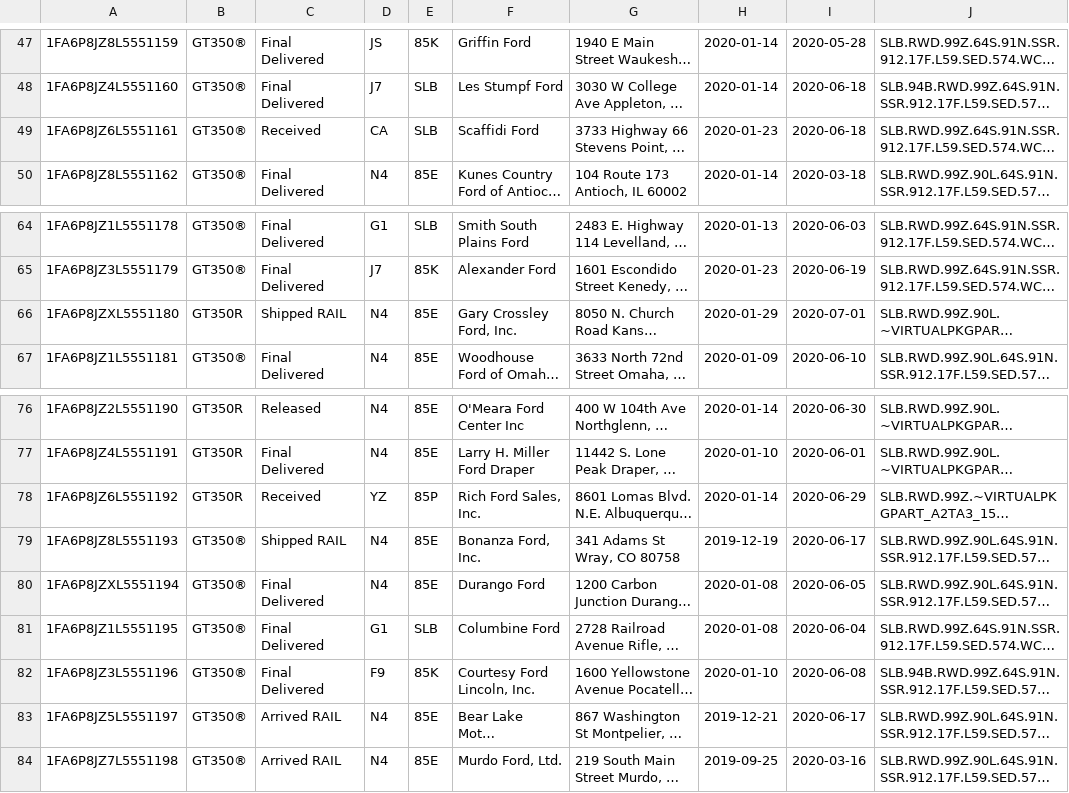
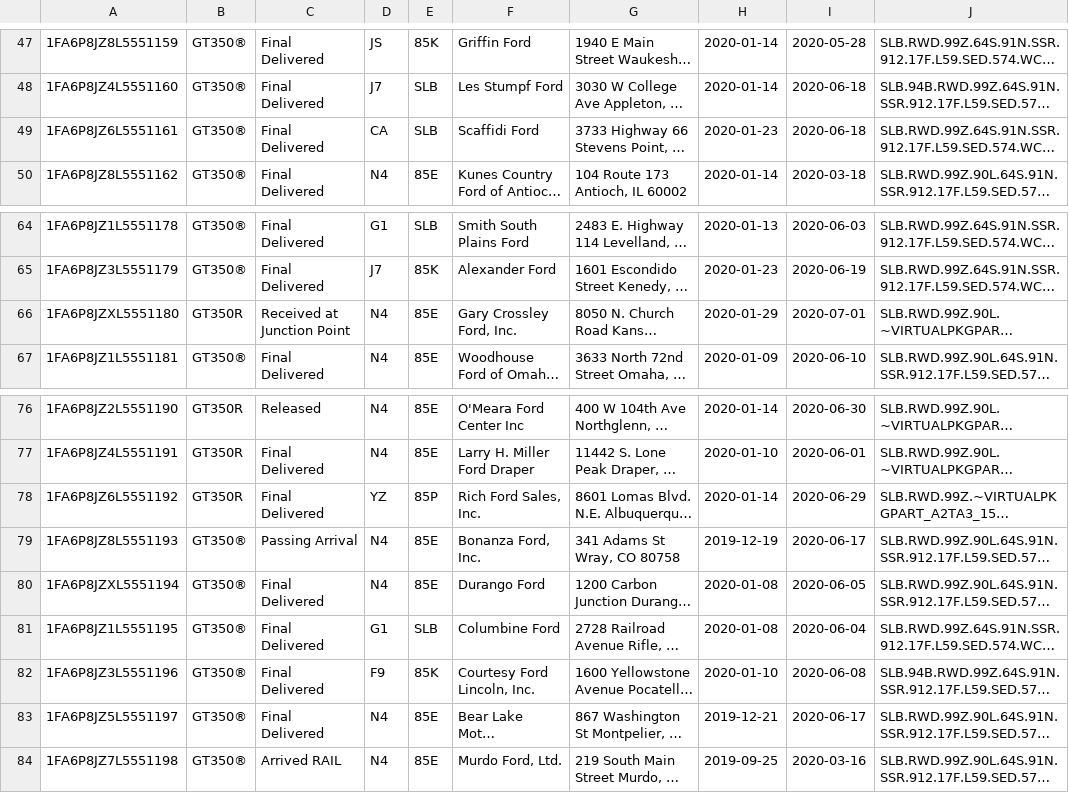
Before and after one commit to corrieb/350vins, a CSV file: data/1100-1200-all.csv, drawn as a sheet; only a part is shown, gaps mark what is left out; long unchanged cells end in …; the diff names each change by its address in the sheet, - before the commit and + after, or states it on an @@ line.

```diff
--- a/data/1100-1200-all.csv
+++ b/data/1100-1200-all.csv
-C49: Received
+C49: Final Delivered
-C66: Shipped RAIL
+C66: Received at Junction Point
-C78: Received
+C78: Final Delivered
-C79: Shipped RAIL
+C79: Passing Arrival
-C83: Arrived RAIL
+C83: Final Delivered
```
Also changed, not shown: data/1200-1300-all.csv, data/1600-1700-all.csv, 12 other files.
